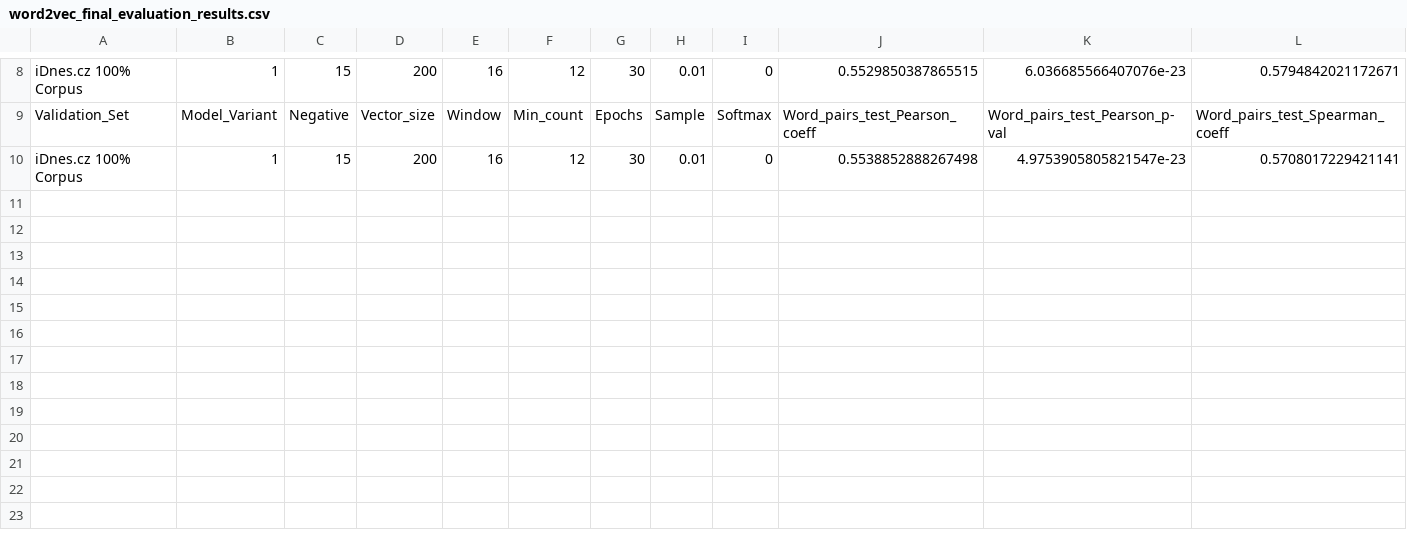
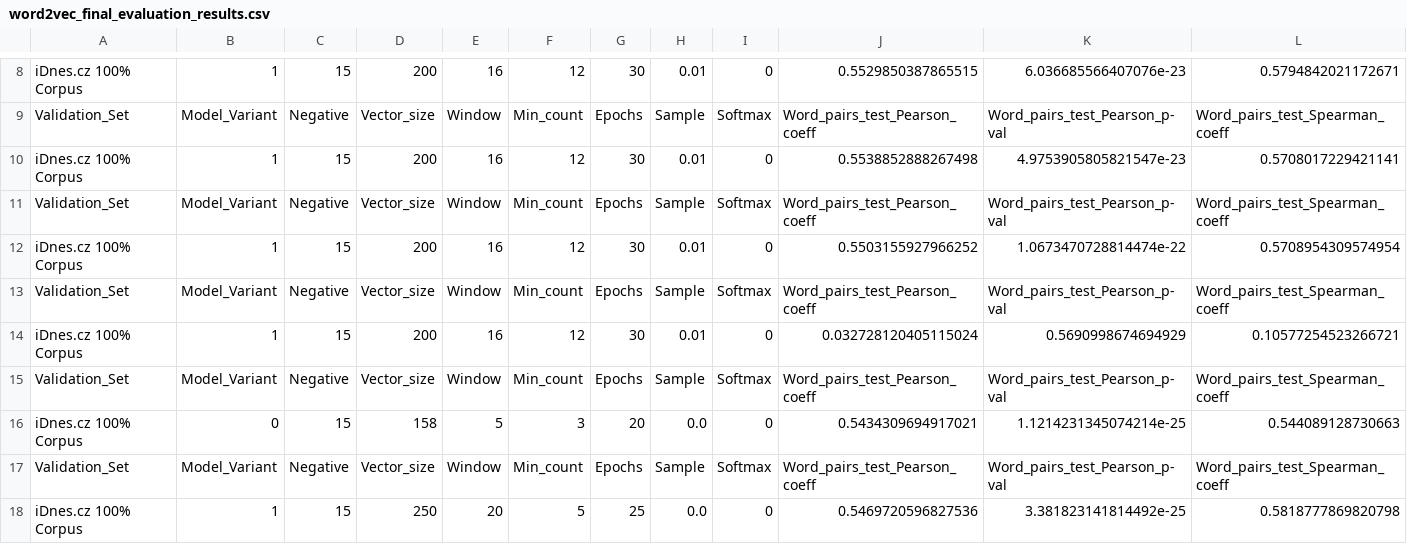
Before and after one commit to patmull/news-recommender-core, a CSV file: word2vec_final_evaluation_results.csv, drawn as a sheet; only a part is shown, gaps mark what is left out; rows hold the shown columns only; the diff names each change by its address in the sheet, - before the commit and + after, or states it on an @@ line.

```diff
--- a/word2vec_final_evaluation_results.csv
+++ b/word2vec_final_evaluation_results.csv
+row 11: Validation_Set | Model_Variant | Negative | Vector_size | Window | Min_count | Epochs | Sample | Softmax | Word_pairs_test_Pearson_coeff | Word_pairs_test_Pearson_p-val | Word_pairs_test_Spearman_coeff
+row 12: iDnes.cz 100% Corpus | 1 | 15 | 200 | 16 | 12 | 30 | 0.01 | 0 | 0.5503155927966252 | 1.0673470728814474e-22 | 0.5708954309574954
+row 13: Validation_Set | Model_Variant | Negative | Vector_size | Window | Min_count | Epochs | Sample | Softmax | Word_pairs_test_Pearson_coeff | Word_pairs_test_Pearson_p-val | Word_pairs_test_Spearman_coeff
+row 14: iDnes.cz 100% Corpus | 1 | 15 | 200 | 16 | 12 | 30 | 0.01 | 0 | 0.032728120405115024 | 0.5690998674694929 | 0.10577254523266721
+row 15: Validation_Set | Model_Variant | Negative | Vector_size | Window | Min_count | Epochs | Sample | Softmax | Word_pairs_test_Pearson_coeff | Word_pairs_test_Pearson_p-val | Word_pairs_test_Spearman_coeff
+row 16: iDnes.cz 100% Corpus | 0 | 15 | 158 | 5 | 3 | 20 | 0.0 | 0 | 0.5434309694917021 | 1.1214231345074214e-25 | 0.544089128730663
+row 17: Validation_Set | Model_Variant | Negative | Vector_size | Window | Min_count | Epochs | Sample | Softmax | Word_pairs_test_Pearson_coeff | Word_pairs_test_Pearson_p-val | Word_pairs_test_Spearman_coeff
+row 18: iDnes.cz 100% Corpus | 1 | 15 | 250 | 20 | 5 | 25 | 0.0 | 0 | 0.5469720596827536 | 3.381823141814492e-25 | 0.5818777869820798
```
Also changed, not shown: doc2vec_tuning_results_random_search.csv, 22 other files.
